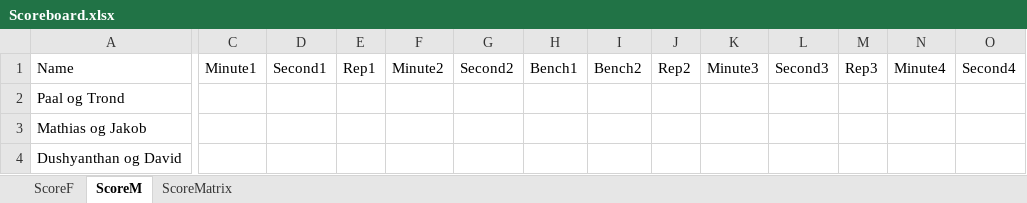
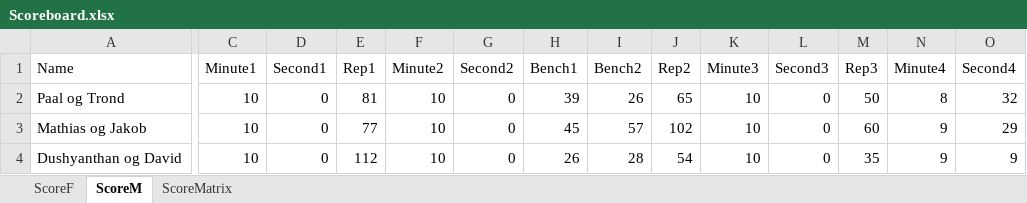
Before and after one commit to liyuanhao86/streamlit, an Excel workbook: Scoreboard.xlsx, sheet ScoreM, drawn as a sheet; only a part is shown, gaps mark what is left out; values as stored, in another font and other column widths than the file's, no borders; the diff covers the shown part only; the diff names each change by its address in the sheet, - before the commit and + after, or states it on an @@ line.

```diff
--- a/Scoreboard.xlsx (sheet ScoreM)
+++ b/Scoreboard.xlsx (sheet ScoreM)
-C2:C4 (Minute1): (empty)
+C2:C4 (Minute1): 10
-D2:D4 (Second1): (empty)
+D2:D4 (Second1): 0
-E2 (Rep1): (empty)
+E2 (Rep1): 81
-F2:F4 (Minute2): (empty)
+F2:F4 (Minute2): 10
-G2:G4 (Second2): (empty)
+G2:G4 (Second2): 0
-H2 (Bench1): (empty)
+H2 (Bench1): 39
-I2 (Bench2): (empty)
+I2 (Bench2): 26
-J2 (Rep2): (empty)
+J2 (Rep2): 65
-K2:K4 (Minute3): (empty)
+K2:K4 (Minute3): 10
-L2:L4 (Second3): (empty)
+L2:L4 (Second3): 0
-M2 (Rep3): (empty)
+M2 (Rep3): 50
-N2 (Minute4): (empty)
+N2 (Minute4): 8
-O2 (Second4): (empty)
+O2 (Second4): 32
-E3 (Rep1): (empty)
+E3 (Rep1): 77
-H3 (Bench1): (empty)
+H3 (Bench1): 45
-I3 (Bench2): (empty)
+I3 (Bench2): 57
-J3 (Rep2): (empty)
+J3 (Rep2): 102
-M3 (Rep3): (empty)
+M3 (Rep3): 60
-N3:N4 (Minute4): (empty)
+N3:N4 (Minute4): 9
-O3 (Second4): (empty)
+O3 (Second4): 29
-E4 (Rep1): (empty)
+E4 (Rep1): 112
-H4 (Bench1): (empty)
+H4 (Bench1): 26
-I4 (Bench2): (empty)
+I4 (Bench2): 28
-J4 (Rep2): (empty)
+J4 (Rep2): 54
-M4 (Rep3): (empty)
+M4 (Rep3): 35
-O4 (Second4): (empty)
+O4 (Second4): 9
```
Also changed, not shown: 1 added row and 201 edited cells elsewhere in this sheet, sheet ScoreF.
